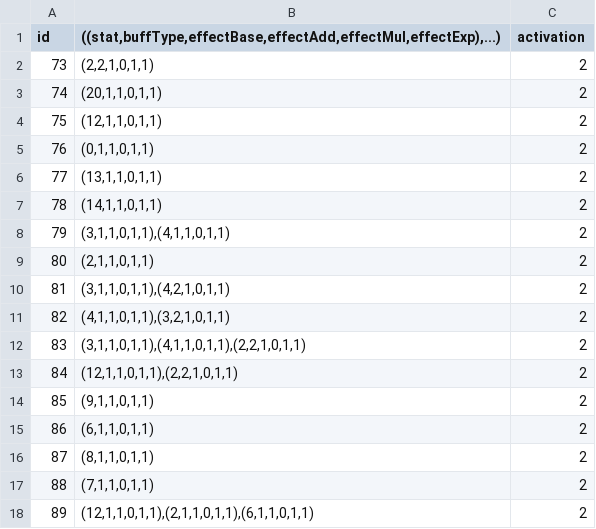
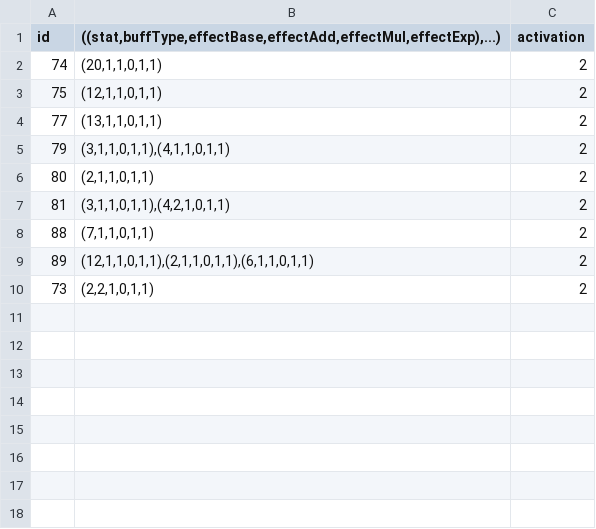
Before and after one commit to bspafford/Idle-Fisher, a CSV file: idleFisher/data/debugData/dataBases/baitDataTable.csv, drawn as a sheet.

```diff
--- a/idleFisher/data/debugData/dataBases/baitDataTable.csv
+++ b/idleFisher/data/debugData/dataBases/baitDataTable.csv
@@ -1,8 +1,5 @@
 id,"((stat,buffType,effectBase,effectAdd,effectMul,effectExp),...)",activation
-73,"(2,2,1,0,1,1)",2
 74,"(20,1,1,0,1,1)",2
 75,"(12,1,1,0,1,1)",2
-76,"(0,1,1,0,1,1)",2
 77,"(13,1,1,0,1,1)",2
-78,"(14,1,1,0,1,1)",2
 79,"(3,1,1,0,1,1),(4,1,1,0,1,1)",2
@@ -10,9 +7,4 @@ id,"((stat,buffType,effectBase,effectAdd,effectMul,effectExp),...)",activation
 81,"(3,1,1,0,1,1),(4,2,1,0,1,1)",2
-82,"(4,1,1,0,1,1),(3,2,1,0,1,1)",2
-83,"(3,1,1,0,1,1),(4,1,1,0,1,1),(2,2,1,0,1,1)",2
-84,"(12,1,1,0,1,1),(2,2,1,0,1,1)",2
-85,"(9,1,1,0,1,1)",2
-86,"(6,1,1,0,1,1)",2
-87,"(8,1,1,0,1,1)",2
 88,"(7,1,1,0,1,1)",2
 89,"(12,1,1,0,1,1),(2,1,1,0,1,1),(6,1,1,0,1,1)",2
+73,"(2,2,1,0,1,1)",2
```
Also changed, not shown: idleFisher/data/debugData/dataBases/petDataTable.csv, idleFisher/data/debugData/dataBases/progressionDataTable.csv, 21 other files.
